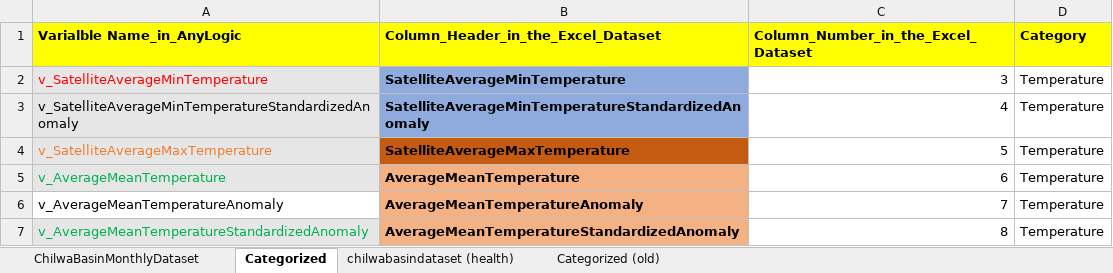
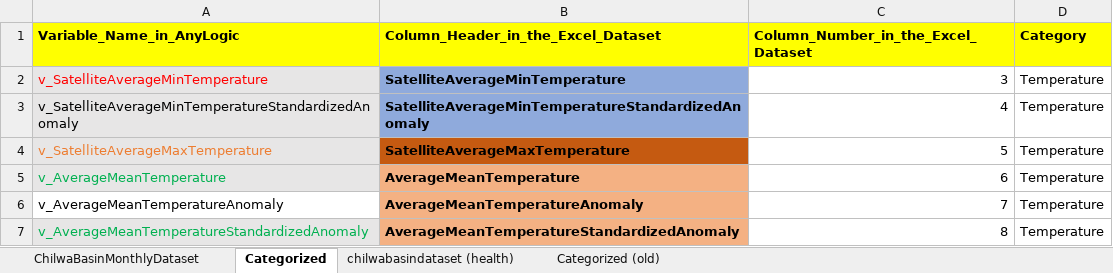
Before and after one commit to mtofighi/ChilwaBasin, an Excel workbook: ChilwaBasin_DataAnalysis_032024/Dataset/ChilwaBasin_Dataset_08202025.xlsx, sheet Categorized, drawn as a sheet; only a part is shown; values as stored, in another font and other column widths than the file's, no borders; the diff names each change by its address in the sheet, - before the commit and + after, or states it on an @@ line.

Commit message:
Update ChilwaBasin_Dataset_08202025.xlsx

```diff
--- a/ChilwaBasin_DataAnalysis_032024/Dataset/ChilwaBasin_Dataset_08202025.xlsx (sheet Categorized)
+++ b/ChilwaBasin_DataAnalysis_032024/Dataset/ChilwaBasin_Dataset_08202025.xlsx (sheet Categorized)
-A1: Varialble Name_in_AnyLogic
+A1: Variable_Name_in_AnyLogic
```
